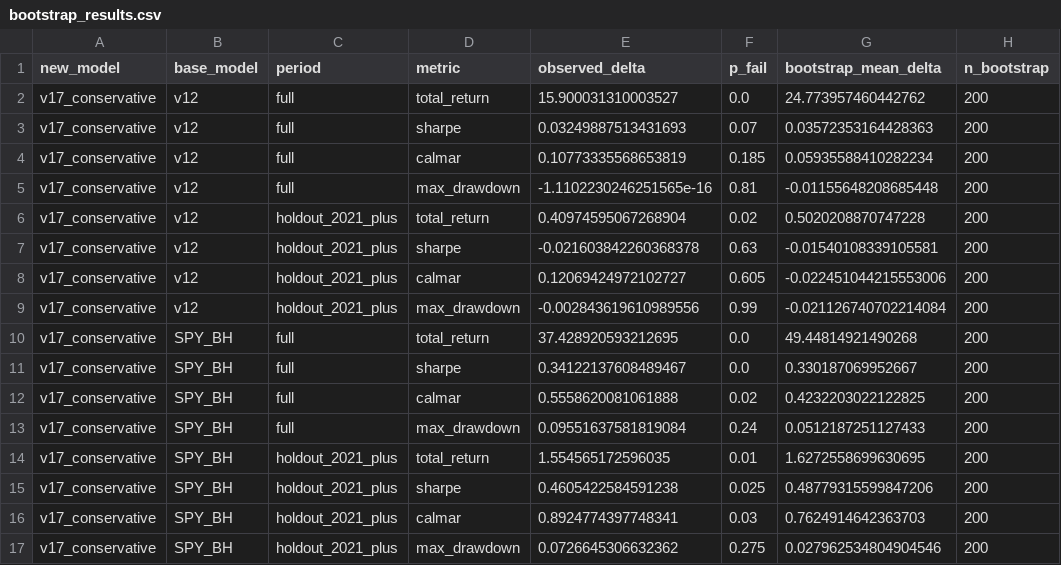
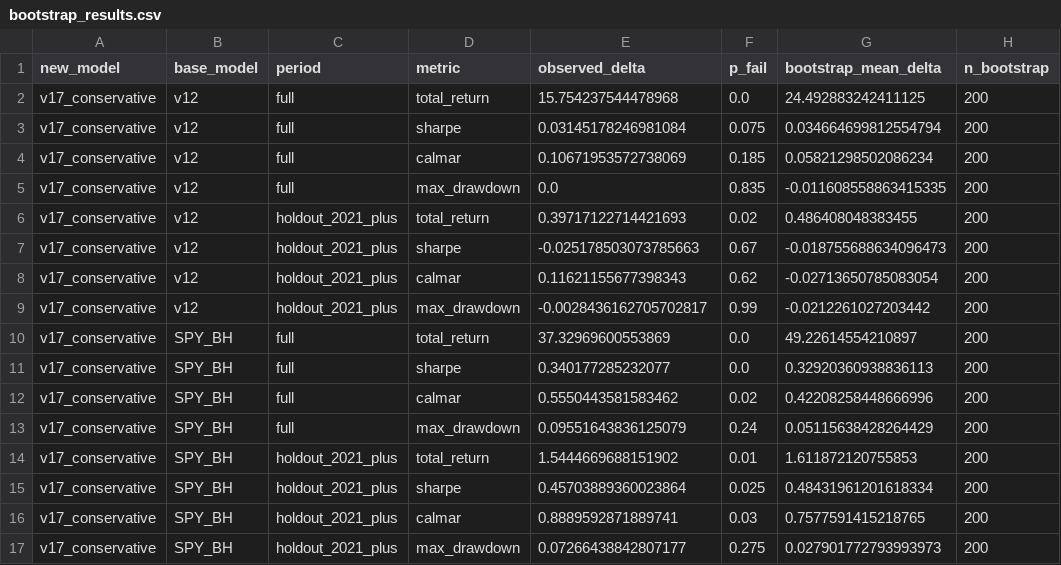
Before and after one commit to evantykwork02/spy-v17-production, a CSV file: outputs_v17_conservative/bootstrap_results.csv, drawn as a sheet; only a part is shown; the diff names each change by its address in the sheet, - before the commit and + after, or states it on an @@ line.

```diff
--- a/outputs_v17_conservative/bootstrap_results.csv
+++ b/outputs_v17_conservative/bootstrap_results.csv
-E2 (observed_delta): 15.900031310003527
+E2 (observed_delta): 15.754237544478968
-G2 (bootstrap_mean_delta): 24.773957460442762
+G2 (bootstrap_mean_delta): 24.492883242411125
-E3 (observed_delta): 0.03249887513431693
+E3 (observed_delta): 0.03145178246981084
-F3 (p_fail): 0.07
+F3 (p_fail): 0.075
-G3 (bootstrap_mean_delta): 0.03572353164428363
+G3 (bootstrap_mean_delta): 0.034664699812554794
-E4 (observed_delta): 0.10773335568653819
+E4 (observed_delta): 0.10671953572738069
-G4 (bootstrap_mean_delta): 0.05935588410282234
+G4 (bootstrap_mean_delta): 0.05821298502086234
-E5 (observed_delta): -1.1102230246251565e-16
+E5 (observed_delta): 0.0
-F5 (p_fail): 0.81
+F5 (p_fail): 0.835
-G5 (bootstrap_mean_delta): -0.01155648208685448
+G5 (bootstrap_mean_delta): -0.011608558863415335
-E6 (observed_delta): 0.40974595067268904
+E6 (observed_delta): 0.39717122714421693
-G6 (bootstrap_mean_delta): 0.5020208870747228
+G6 (bootstrap_mean_delta): 0.486408048383455
-E7 (observed_delta): -0.021603842260368378
+E7 (observed_delta): -0.025178503073785663
-F7 (p_fail): 0.63
+F7 (p_fail): 0.67
-G7 (bootstrap_mean_delta): -0.01540108339105581
+G7 (bootstrap_mean_delta): -0.018755688634096473
-E8 (observed_delta): 0.12069424972102727
+E8 (observed_delta): 0.11621155677398343
-F8 (p_fail): 0.605
+F8 (p_fail): 0.62
-G8 (bootstrap_mean_delta): -0.022451044215553006
+G8 (bootstrap_mean_delta): -0.02713650785083054
-E9 (observed_delta): -0.002843619610989556
+E9 (observed_delta): -0.0028436162705702817
-G9 (bootstrap_mean_delta): -0.021126740702214084
+G9 (bootstrap_mean_delta): -0.0212261027203442
-E10 (observed_delta): 37.428920593212695
+E10 (observed_delta): 37.32969600553869
-G10 (bootstrap_mean_delta): 49.44814921490268
+G10 (bootstrap_mean_delta): 49.22614554210897
-E11 (observed_delta): 0.34122137608489467
+E11 (observed_delta): 0.340177285232077
-G11 (bootstrap_mean_delta): 0.330187069952667
+G11 (bootstrap_mean_delta): 0.32920360938836113
-E12 (observed_delta): 0.5558620081061888
+E12 (observed_delta): 0.5550443581583462
-G12 (bootstrap_mean_delta): 0.4232203022122825
+G12 (bootstrap_mean_delta): 0.42208258448666996
-E13 (observed_delta): 0.09551637581819084
+E13 (observed_delta): 0.09551643836125079
-G13 (bootstrap_mean_delta): 0.0512187251127433
+G13 (bootstrap_mean_delta): 0.05115638428264429
-E14 (observed_delta): 1.554565172596035
+E14 (observed_delta): 1.5444669688151902
-G14 (bootstrap_mean_delta): 1.6272558699630695
+G14 (bootstrap_mean_delta): 1.611872120755853
-E15 (observed_delta): 0.4605422584591238
+E15 (observed_delta): 0.45703889360023864
-G15 (bootstrap_mean_delta): 0.48779315599847206
+G15 (bootstrap_mean_delta): 0.48431961201618334
-E16 (observed_delta): 0.8924774397748341
+E16 (observed_delta): 0.8889592871889741
-G16 (bootstrap_mean_delta): 0.7624914642363703
+G16 (bootstrap_mean_delta): 0.7577591415218765
-E17 (observed_delta): 0.0726645306632362
+E17 (observed_delta): 0.07266438842807177
-G17 (bootstrap_mean_delta): 0.027962534804904546
+G17 (bootstrap_mean_delta): 0.027901772793993973
```
Also changed, not shown: live_tracker/live_equity_curve.csv, outputs_v17_conservative/diagnostics.csv, 9 other files.
